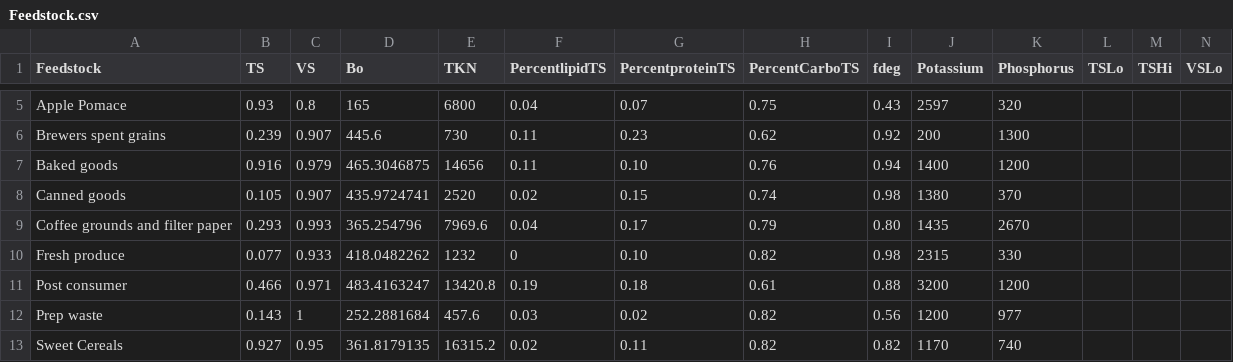
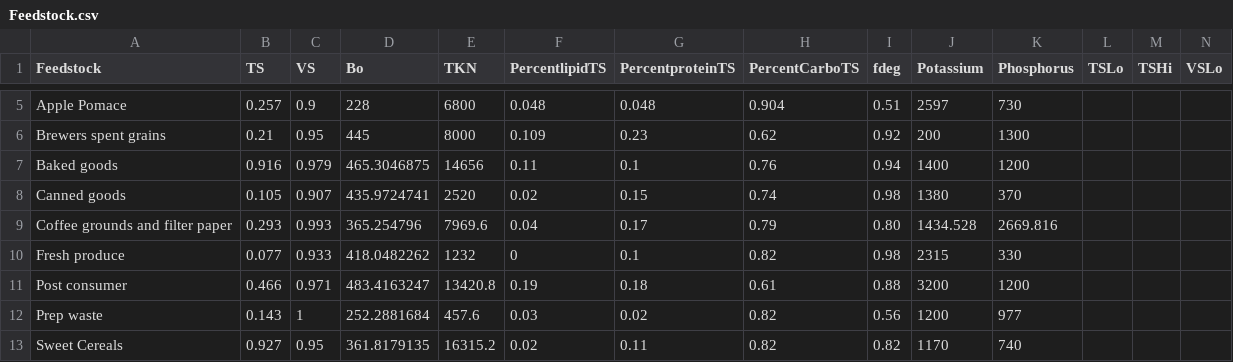
Before and after one commit to graySquirrel/ORCAS-Organic-Resource-Climate-Assessment-Simulation, a CSV file: Feedstock.csv, drawn as a sheet; only a part is shown, gaps mark what is left out; the diff covers the shown part only; the diff names each change by its address in the sheet, - before the commit and + after, or states it on an @@ line.

```diff
--- a/Feedstock.csv
+++ b/Feedstock.csv
-B5 (TS): 0.93
+B5 (TS): 0.257
-C5 (VS): 0.8
+C5 (VS): 0.9
-D5 (Bo): 165
+D5 (Bo): 228
-F5 (PercentlipidTS): 0.04
+F5 (PercentlipidTS): 0.048
-G5 (PercentproteinTS): 0.07
+G5 (PercentproteinTS): 0.048
-H5 (PercentCarboTS): 0.75
+H5 (PercentCarboTS): 0.904
-I5 (fdeg): 0.43
+I5 (fdeg): 0.51
-K5 (Phosphorus): 320
+K5 (Phosphorus): 730
-B6 (TS): 0.239
+B6 (TS): 0.21
-C6 (VS): 0.907
+C6 (VS): 0.95
-D6 (Bo): 445.6
+D6 (Bo): 445
-E6 (TKN): 730
+E6 (TKN): 8000
-F6 (PercentlipidTS): 0.11
+F6 (PercentlipidTS): 0.109
-G7 (PercentproteinTS): 0.10
+G7 (PercentproteinTS): 0.1
-J9 (Potassium): 1435
+J9 (Potassium): 1434.528
-K9 (Phosphorus): 2670
+K9 (Phosphorus): 2669.816
-G10 (PercentproteinTS): 0.10
+G10 (PercentproteinTS): 0.1
```
Also changed, not shown: 31 edited cells elsewhere in this file.
